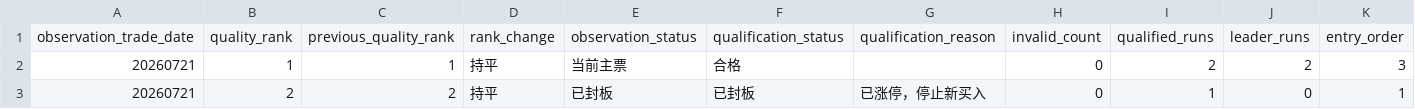
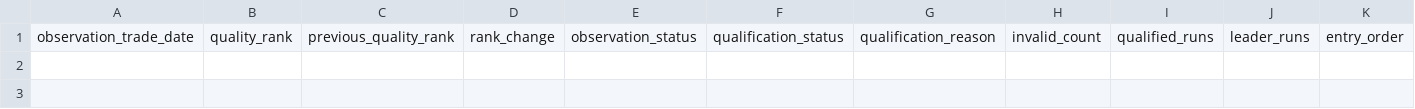
Before and after one commit to njedu2023-prog/WP, a CSV file: outputs/csv/wp_tail_observation.csv, drawn as a sheet; only a part is shown; rows hold the shown columns only; the diff names each change by its address in the sheet, - before the commit and + after, or states it on an @@ line.

```diff
--- a/outputs/csv/wp_tail_observation.csv
+++ b/outputs/csv/wp_tail_observation.csv
-row 2: 20260721 | 1 | 1 | 持平 | 当前主票 | 合格 |  | 0 | 2 | 2 | 3
-row 3: 20260721 | 2 | 2 | 持平 | 已封板 | 已封板 | 已涨停，停止新买入 | 0 | 1 | 0 | 1
```
Also changed, not shown: data/direct/latest/wp_market_regime_input.csv, outputs/csv/wp_buy_plan.csv, 21 other files.
